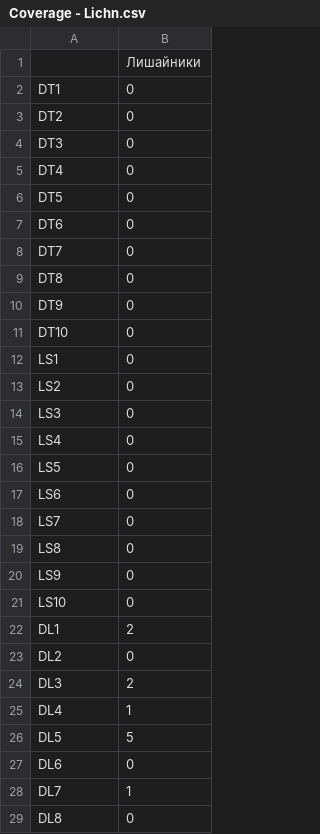
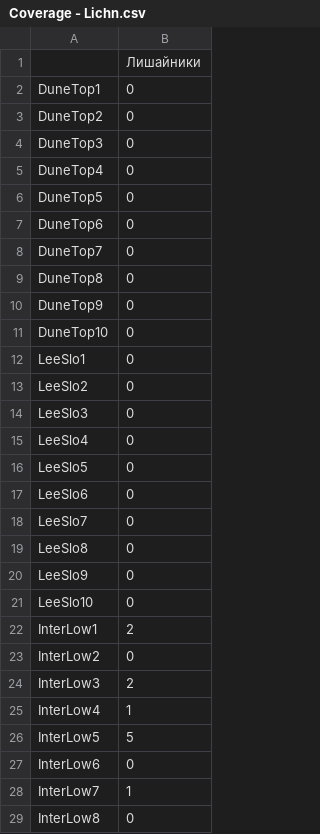
Before and after one commit to Salavatulin/Nadym_analisys_code, a CSV file: analisys_code_botany/Coverage - Lichn.csv, drawn as a sheet; only a part is shown; the diff covers the shown part only.

```diff
--- a/analisys_code_botany/Coverage - Lichn.csv
+++ b/analisys_code_botany/Coverage - Lichn.csv
@@ -2,28 +2,28 @@
-DT1,0
-DT2,0
-DT3,0
-DT4,0
-DT5,0
-DT6,0
-DT7,0
-DT8,0
-DT9,0
-DT10,0
-LS1,0
-LS2,0
-LS3,0
-LS4,0
-LS5,0
-LS6,0
-LS7,0
-LS8,0
-LS9,0
-LS10,0
-DL1,2
-DL2,0
-DL3,2
-DL4,1
-DL5,5
-DL6,0
-DL7,1
-DL8,0
+"DuneTop1",0
+"DuneTop2",0
+"DuneTop3",0
+"DuneTop4",0
+"DuneTop5",0
+"DuneTop6",0
+"DuneTop7",0
+"DuneTop8",0
+"DuneTop9",0
+"DuneTop10",0
+"LeeSlo1",0
+"LeeSlo2",0
+"LeeSlo3",0
+"LeeSlo4",0
+"LeeSlo5",0
+"LeeSlo6",0
+"LeeSlo7",0
+"LeeSlo8",0
+"LeeSlo9",0
+"LeeSlo10",0
+"InterLow1",2
+"InterLow2",0
+"InterLow3",2
+"InterLow4",1
+"InterLow5",5
+"InterLow6",0
+"InterLow7",1
+"InterLow8",0
```
Also changed, not shown: 42 edited cells elsewhere in this file, analisys_code_botany/Coverage - Grass.csv, analisys_code_botany/Coverage - Moss.csv, 3 other files.
